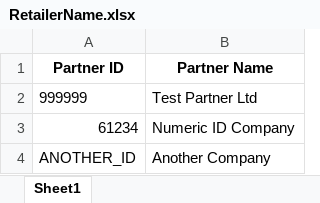
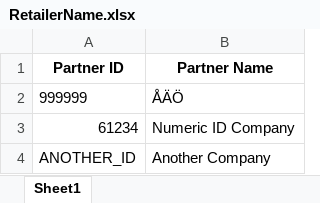
Before and after one commit to SandroNardi/AP_replacement_ph2, an Excel workbook: RetailerName.xlsx, sheet Sheet1, drawn as a sheet; values as stored, in another font and other column widths than the file's, no borders; the diff names each change by its address in the sheet, - before the commit and + after, or states it on an @@ line.

Commit message:
handling output of non utf8 data over console

```diff
--- a/RetailerName.xlsx (sheet Sheet1)
+++ b/RetailerName.xlsx (sheet Sheet1)
-B2 (Partner Name): Test Partner Ltd
+B2 (Partner Name): ÅÄÖ
```
Also changed, not shown: 1 other file.
